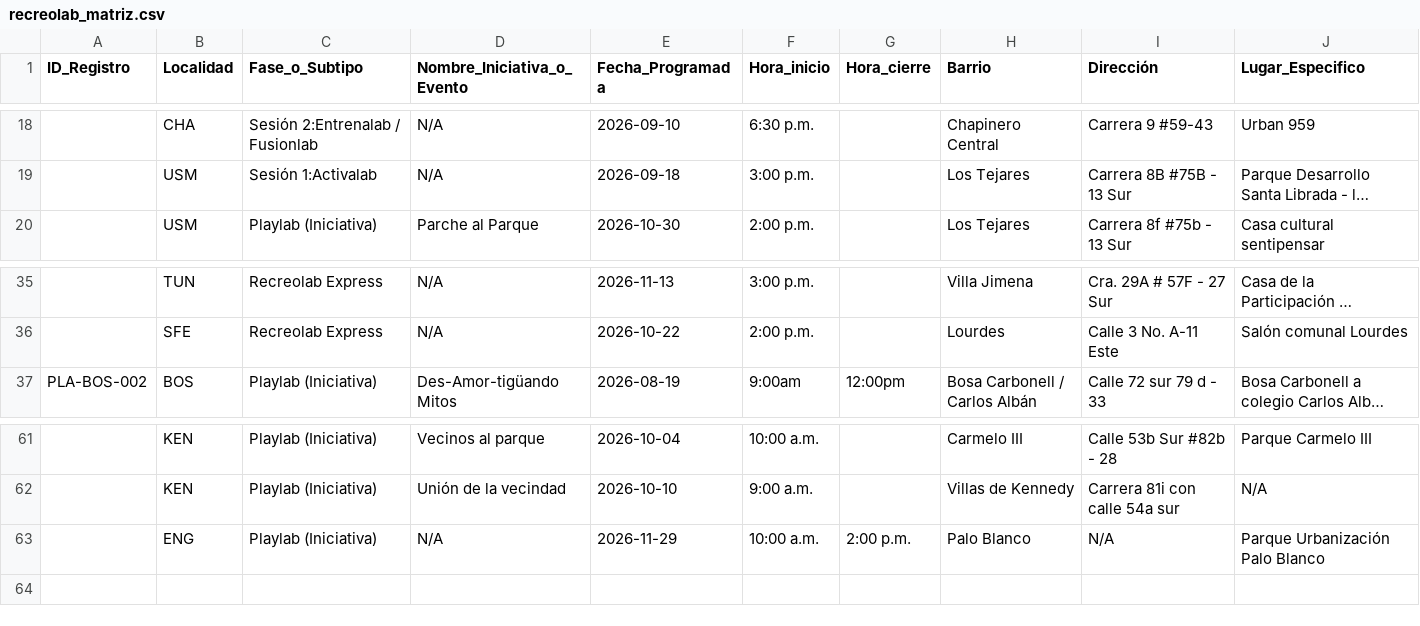
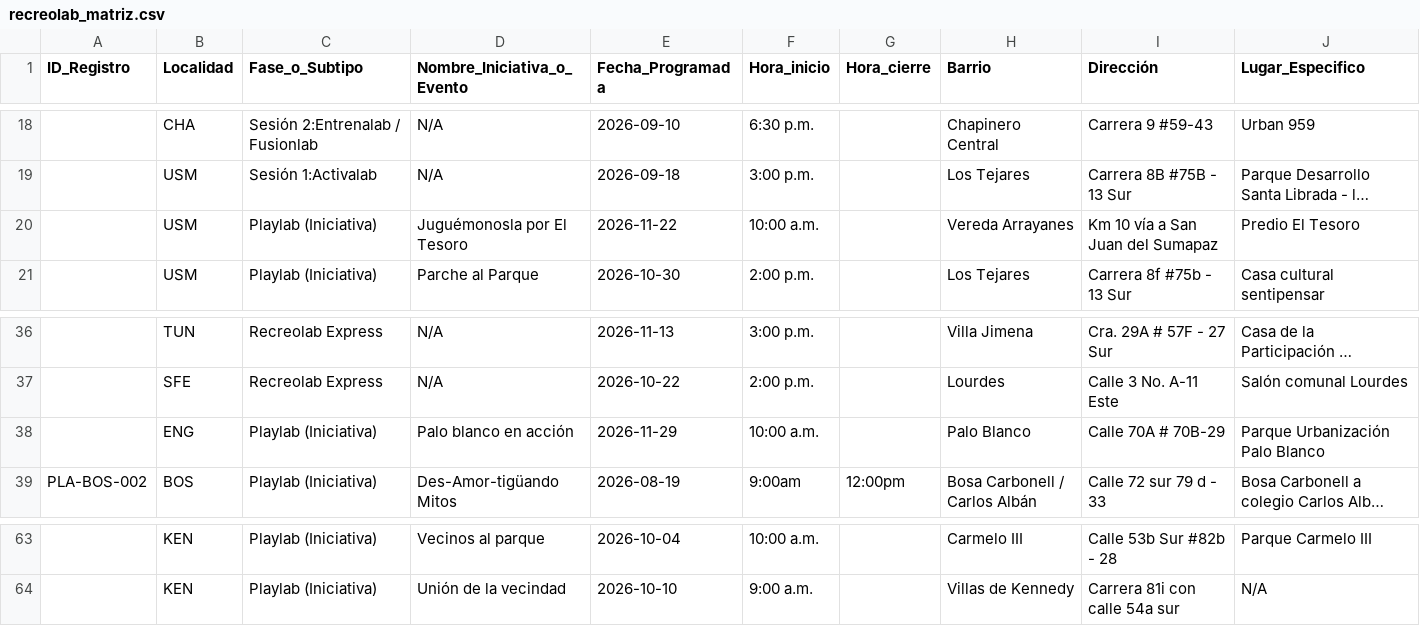
Before and after one commit to soy-juandi/recreolab-data, a CSV file: recreolab_matriz.csv, drawn as a sheet; only a part is shown, gaps mark what is left out; long unchanged cells end in …; removed rows and columns are numbered as before the commit, all else as after; the diff names each change by its address in the sheet, - before the commit and + after, or states it on an @@ line.

Commit message:
Actualización automática recreolab_matriz.csv

```diff
--- a/recreolab_matriz.csv
+++ b/recreolab_matriz.csv
+row 20:  | USM | Playlab (Iniciativa) | Juguémonosla por El Tesoro | 2026-11-22 | 10:00 a.m. |  | Vereda Arrayanes | Km 10 vía a San Juan del Sumapaz | Predio El Tesoro
+row 38:  | ENG | Playlab (Iniciativa) | Palo blanco en acción | 2026-11-29 | 10:00 a.m. |  | Palo Blanco | Calle 70A # 70B-29 | Parque Urbanización Palo Blanco
-row 63:  | ENG | Playlab (Iniciativa) | N/A | 2026-11-29 | 10:00 a.m. | 2:00 p.m. | Palo Blanco | N/A | Parque Urbanización Palo Blanco
```
